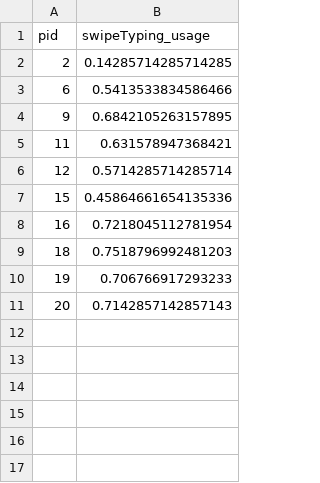
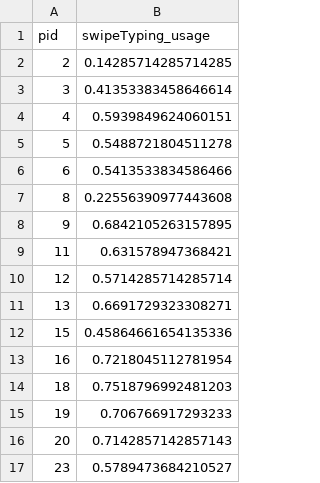
Before and after one commit to siddharth-padakanti/SwipeTyping-CHI2026, a CSV file: analysis/logs/usage.csv, drawn as a sheet.

```diff
--- a/analysis/logs/usage.csv
+++ b/analysis/logs/usage.csv
@@ -2,3 +2,7 @@ pid,swipeTyping_usage
 2,0.14285714285714285
+3,0.41353383458646614
+4,0.5939849624060151
+5,0.5488721804511278
 6,0.5413533834586466
+8,0.22556390977443608
 9,0.6842105263157895
@@ -6,2 +10,3 @@ pid,swipeTyping_usage
 12,0.5714285714285714
+13,0.6691729323308271
 15,0.45864661654135336
@@ -11 +16,2 @@ pid,swipeTyping_usage
 20,0.7142857142857143
+23,0.5789473684210527
```
Also changed, not shown: 26 other files.
